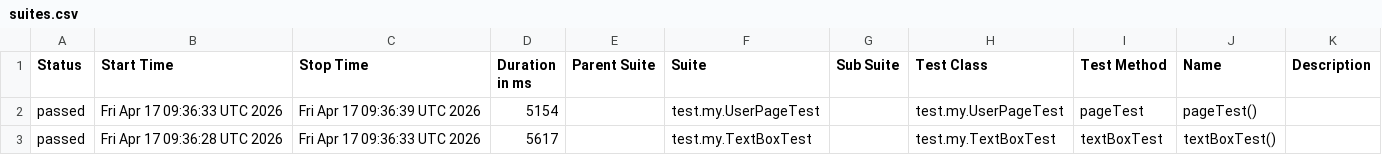
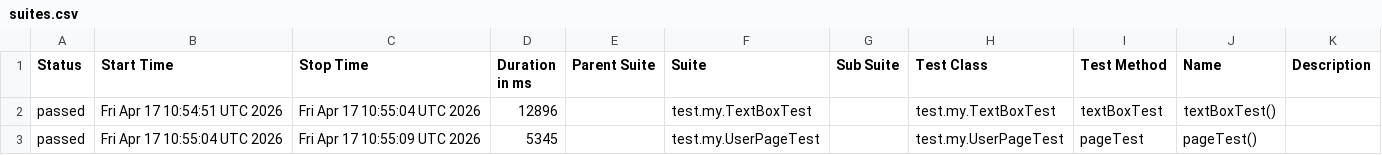
Before and after one commit to mishka708/michael-autotests-selenide, a CSV file: data/suites.csv, drawn as a sheet.

```diff
--- a/data/suites.csv
+++ b/data/suites.csv
@@ -1,3 +1,3 @@
 "Status","Start Time","Stop Time","Duration in ms","Parent Suite","Suite","Sub Suite","Test Class","Test Method","Name","Description"
-"passed","Fri Apr 17 09:36:33 UTC 2026","Fri Apr 17 09:36:39 UTC 2026","5154","","test.my.UserPageTest","","test.my.UserPageTest","pageTest","pageTest()",""
-"passed","Fri Apr 17 09:36:28 UTC 2026","Fri Apr 17 09:36:33 UTC 2026","5617","","test.my.TextBoxTest","","test.my.TextBoxTest","textBoxTest","textBoxTest()",""
+"passed","Fri Apr 17 10:54:51 UTC 2026","Fri Apr 17 10:55:04 UTC 2026","12896","","test.my.TextBoxTest","","test.my.TextBoxTest","textBoxTest","textBoxTest()",""
+"passed","Fri Apr 17 10:55:04 UTC 2026","Fri Apr 17 10:55:09 UTC 2026","5345","","test.my.UserPageTest","","test.my.UserPageTest","pageTest","pageTest()",""
```
Also changed, not shown: 17 other files.
